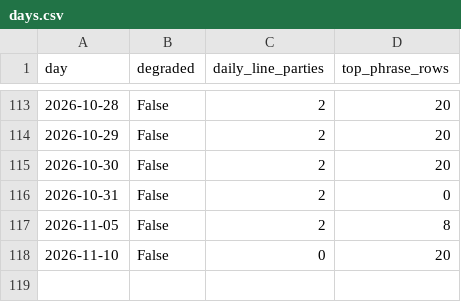
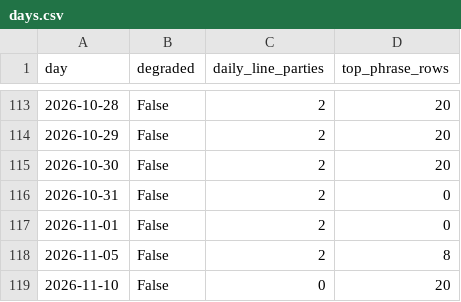
Before and after one commit to mlawsonking/onscript, a CSV file: site/public/api/v1/days.csv, drawn as a sheet; only a part is shown, gaps mark what is left out.

Commit message:
data: assemble 2026-11-11

```diff
--- a/site/public/api/v1/days.csv
+++ b/site/public/api/v1/days.csv
@@ -116,2 +116,3 @@ day,degraded,daily_line_parties,top_phrase_rows
 2026-10-31,False,2,0
+2026-11-01,False,2,0
 2026-11-05,False,2,8
```
Also changed, not shown: site/public/api/v1/exports/days.csv, 28 other files.
